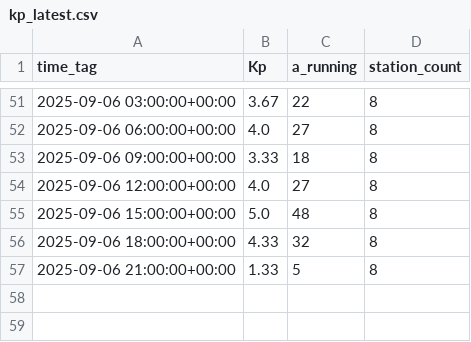
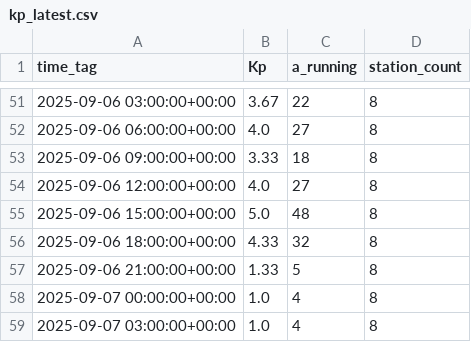
Before and after one commit to kartik703/space_app, a CSV file: data/kp_latest.csv, drawn as a sheet; only a part is shown, gaps mark what is left out; the diff names each change by its address in the sheet, - before the commit and + after, or states it on an @@ line.

```diff
--- a/data/kp_latest.csv
+++ b/data/kp_latest.csv
+row 58: 2025-09-07 00:00:00+00:00 | 1.0 | 4 | 8
+row 59: 2025-09-07 03:00:00+00:00 | 1.0 | 4 | 8
```
Also changed, not shown: data/conjunctions.csv, data/kp_forecast.csv, 3 other files.
